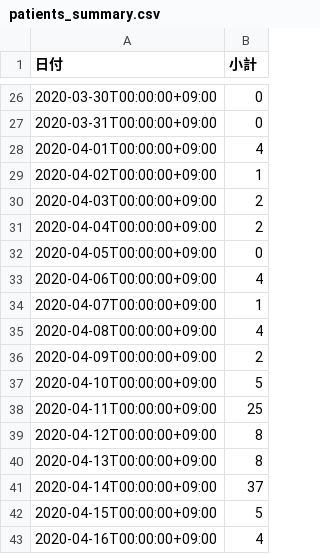
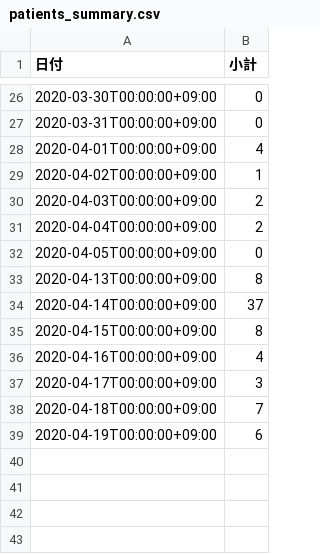
Before and after one commit to tatsuya1970/covid19scraping, a CSV file: patients_summary.csv, drawn as a sheet; only a part is shown, gaps mark what is left out.

```diff
--- a/patients_summary.csv
+++ b/patients_summary.csv
@@ -32,12 +32,8 @@
 2020-04-05T00:00:00+09:00,0
-2020-04-06T00:00:00+09:00,4
-2020-04-07T00:00:00+09:00,1
-2020-04-08T00:00:00+09:00,4
-2020-04-09T00:00:00+09:00,2
-2020-04-10T00:00:00+09:00,5
-2020-04-11T00:00:00+09:00,25
-2020-04-12T00:00:00+09:00,8
 2020-04-13T00:00:00+09:00,8
 2020-04-14T00:00:00+09:00,37
-2020-04-15T00:00:00+09:00,5
+2020-04-15T00:00:00+09:00,8
 2020-04-16T00:00:00+09:00,4
+2020-04-17T00:00:00+09:00,3
+2020-04-18T00:00:00+09:00,7
+2020-04-19T00:00:00+09:00,6
```
Also changed, not shown: inspections.csv, 1 other file.
